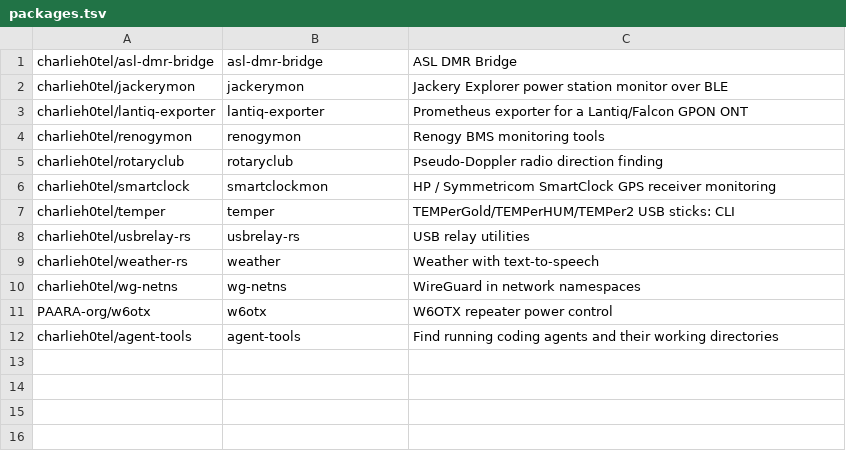
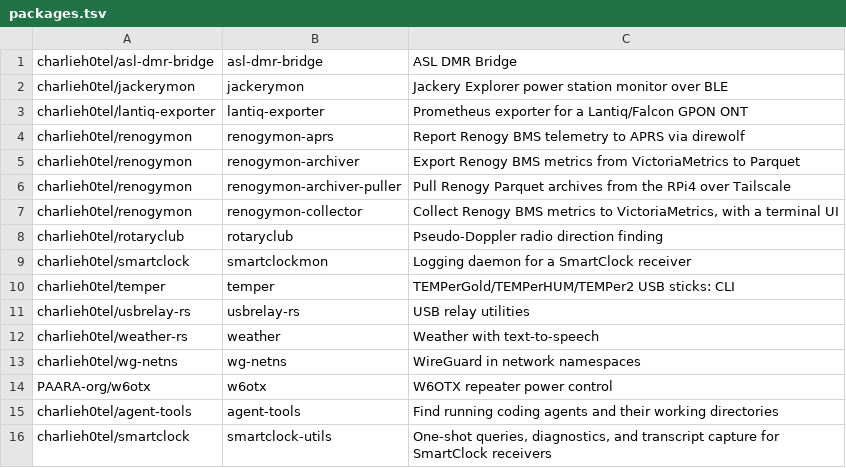
Before and after one commit to charlieh0tel/apt-repo, a TSV file: packages.tsv, drawn as a sheet.

Commit message:
Group the package table by source repo
Sort by repo, then package, with repos outside charlieh0tel last, and
show each repo once at the head of its packages.  Sort in the C locale
so the README and the CI-built index agree.

List renogymon's four packages and smartclock's two in place of the
one row each had.

```diff
--- a/packages.tsv
+++ b/packages.tsv
@@ -3,5 +3,8 @@ charlieh0tel/jackerymon	jackerymon	Jackery Explorer power station monitor over B
 charlieh0tel/lantiq-exporter	lantiq-exporter	Prometheus exporter for a Lantiq/Falcon GPON ONT
-charlieh0tel/renogymon	renogymon	Renogy BMS monitoring tools
+charlieh0tel/renogymon	renogymon-aprs	Report Renogy BMS telemetry to APRS via direwolf
+charlieh0tel/renogymon	renogymon-archiver	Export Renogy BMS metrics from VictoriaMetrics to Parquet
+charlieh0tel/renogymon	renogymon-archiver-puller	Pull Renogy Parquet archives from the RPi4 over Tailscale
+charlieh0tel/renogymon	renogymon-collector	Collect Renogy BMS metrics to VictoriaMetrics, with a terminal UI
 charlieh0tel/rotaryclub	rotaryclub	Pseudo-Doppler radio direction finding
-charlieh0tel/smartclock	smartclockmon	HP / Symmetricom SmartClock GPS receiver monitoring
+charlieh0tel/smartclock	smartclockmon	Logging daemon for a SmartClock receiver
 charlieh0tel/temper	temper	TEMPerGold/TEMPerHUM/TEMPer2 USB sticks: CLI
@@ -12 +15,2 @@ PAARA-org/w6otx	w6otx	W6OTX repeater power control
 charlieh0tel/agent-tools	agent-tools	Find running coding agents and their working directories
+charlieh0tel/smartclock	smartclock-utils	One-shot queries, diagnostics, and transcript capture for SmartClock receivers
```
Also changed, not shown: 4 other files.
